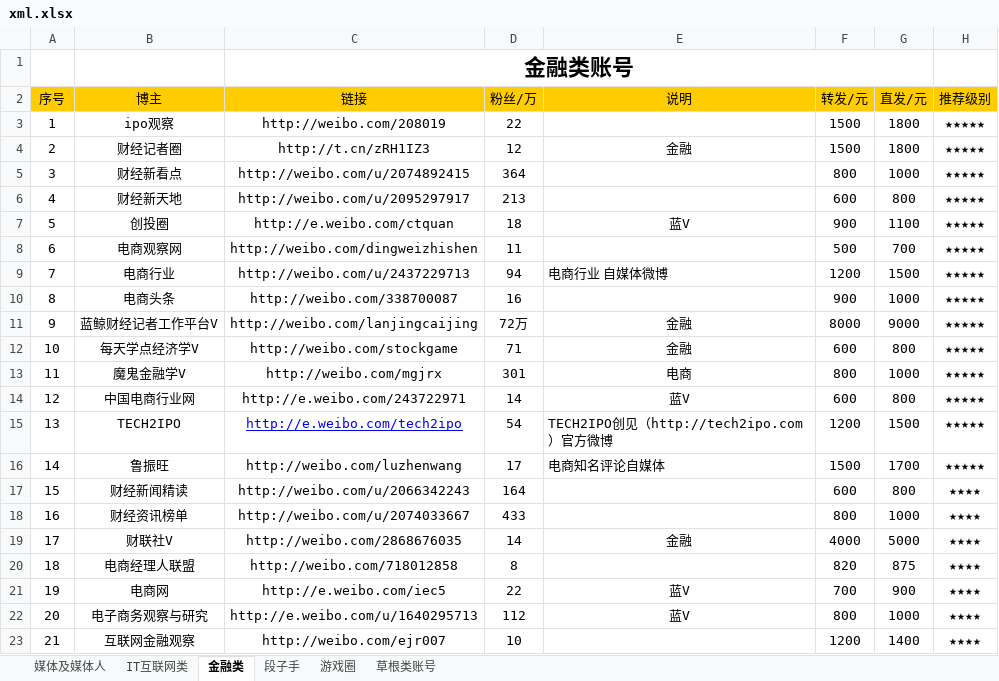
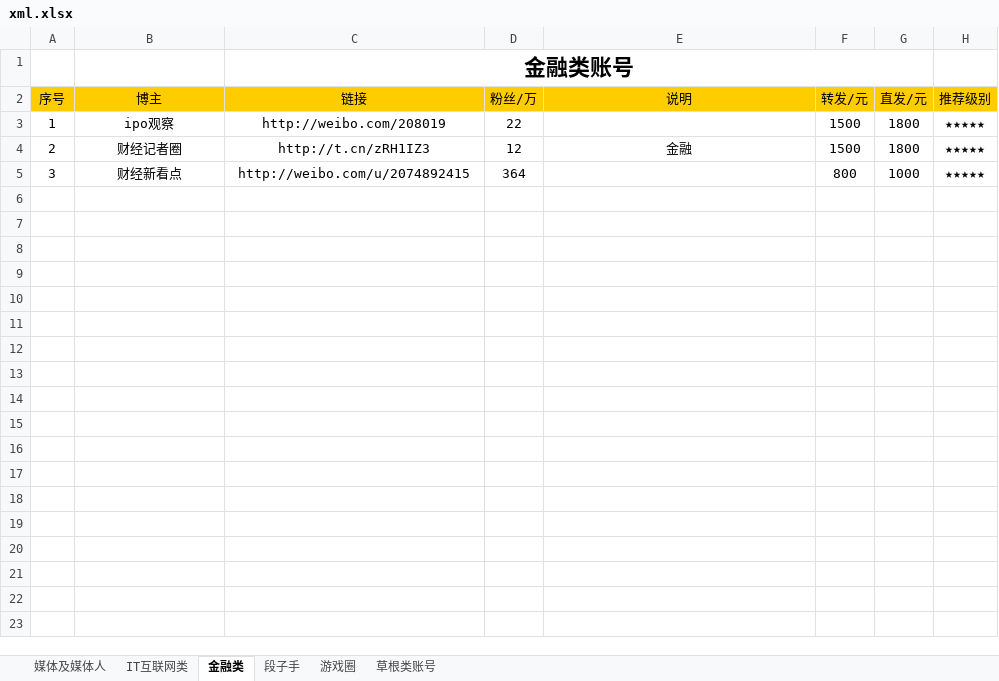
Before and after one commit to nmskate/xinlangweibo, an Excel workbook: xml.xlsx, sheet 金融类, drawn as a sheet; only a part is shown; values as stored, in another font and other column widths than the file's, no borders; charts and pictures not drawn; the diff covers the shown part only; the diff names each change by its address in the sheet, - before the commit and + after, or states it on an @@ line.

```diff
--- a/xml.xlsx (sheet 金融类)
+++ b/xml.xlsx (sheet 金融类)
-row 6: 4 | 财经新天地 | http://weibo.com/u/2095297917 | 213 |  | 600 | 800 | ★★★★★
-row 7: 5 | 创投圈 | http://e.weibo.com/ctquan | 18 | 蓝V | 900 | 1100 | ★★★★★
-row 8: 6 | 电商观察网 | http://weibo.com/dingweizhishen | 11 |  | 500 | 700 | ★★★★★
-row 9: 7 | 电商行业 | http://weibo.com/u/2437229713 | 94 | 电商行业 自媒体微博 | 1200 | 1500 | ★★★★★
-row 10: 8 | 电商头条 | http://weibo.com/338700087 | 16 |  | 900 | 1000 | ★★★★★
-row 11: 9 | 蓝鲸财经记者工作平台V | http://weibo.com/lanjingcaijing | 72万 | 金融 | 8000 | 9000 | ★★★★★
-row 12: 10 | 每天学点经济学V | http://weibo.com/stockgame | 71 | 金融 | 600 | 800 | ★★★★★
-row 13: 11 | 魔鬼金融学V | http://weibo.com/mgjrx | 301 | 电商 | 800 | 1000 | ★★★★★
-row 14: 12 | 中国电商行业网 | http://e.weibo.com/243722971 | 14 | 蓝V | 600 | 800 | ★★★★★
-row 15: 13 | TECH2IPO | http://e.weibo.com/tech2ipo | 54 | TECH2IPO创见（http://tech2ipo.com）官方微博 | 1200 | 1500 | ★★★★★
-row 16: 14 | 鲁振旺 | http://weibo.com/luzhenwang | 17 | 电商知名评论自媒体 | 1500 | 1700 | ★★★★★
-row 17: 15 | 财经新闻精读 | http://weibo.com/u/2066342243 | 164 |  | 600 | 800 | ★★★★
-row 18: 16 | 财经资讯榜单 | http://weibo.com/u/2074033667 | 433 |  | 800 | 1000 | ★★★★
-row 19: 17 | 财联社V | http://weibo.com/2868676035 | 14 | 金融 | 4000 | 5000 | ★★★★
-row 20: 18 | 电商经理人联盟 | http://weibo.com/718012858 | 8 |  | 820 | 875 | ★★★★
-row 21: 19 | 电商网 | http://e.weibo.com/iec5 | 22 | 蓝V | 700 | 900 | ★★★★
-row 22: 20 | 电子商务观察与研究 | http://e.weibo.com/u/1640295713 | 112 | 蓝V | 800 | 1000 | ★★★★
-row 23: 21 | 互联网金融观察 | http://weibo.com/ejr007 | 10 |  | 1200 | 1400 | ★★★★
```
Also changed, not shown: 67 removed rows elsewhere in this sheet, sheet 段子手, sheet 草根类账号, sheet IT互联网类, sheet 媒体及媒体人, sheet 游戏圈, charts or pictures, 6 other files.
